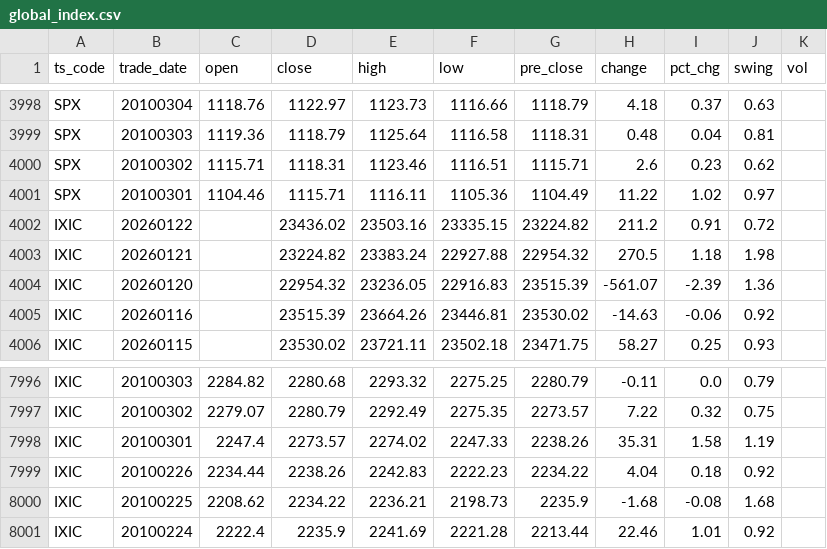
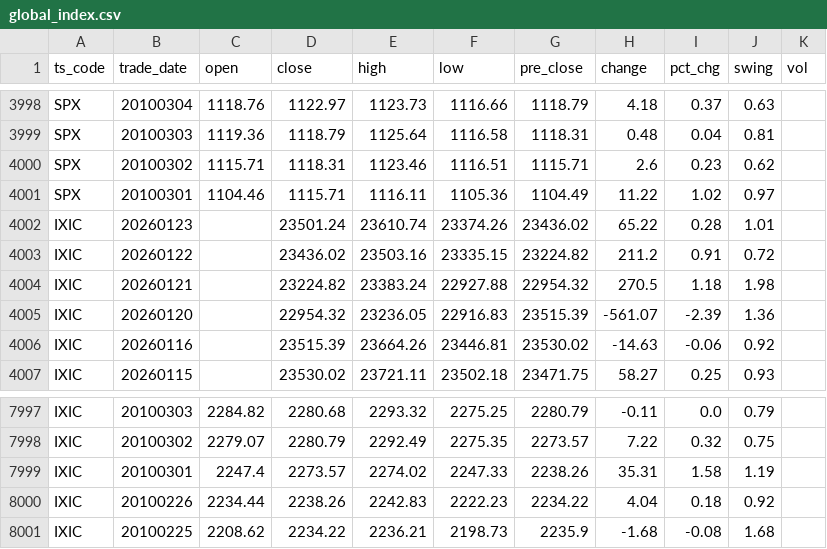
Before and after one commit to AFAN-LIFE/macropage, a CSV file: data/global_index.csv, drawn as a sheet; only a part is shown, gaps mark what is left out.

Commit message:
daily update tushare data

```diff
--- a/data/global_index.csv
+++ b/data/global_index.csv
@@ -4001,2 +4001,3 @@ SPX,20100302,1115.71,1118.31,1123.46,1116.51,1115.71,2.6,0.23,0.62,
 SPX,20100301,1104.46,1115.71,1116.11,1105.36,1104.49,11.22,1.02,0.97,
+IXIC,20260123,,23501.24,23610.74,23374.26,23436.02,65.22,0.28,1.01,
 IXIC,20260122,,23436.02,23503.16,23335.15,23224.82,211.2,0.91,0.72,
@@ -8000,2 +8001 @@ IXIC,20100226,2234.44,2238.26,2242.83,2222.23,2234.22,4.04,0.18,0.92,
 IXIC,20100225,2208.62,2234.22,2236.21,2198.73,2235.9,-1.68,-0.08,1.68,
-IXIC,20100224,2222.4,2235.9,2241.69,2221.28,2213.44,22.46,1.01,0.92,
```
